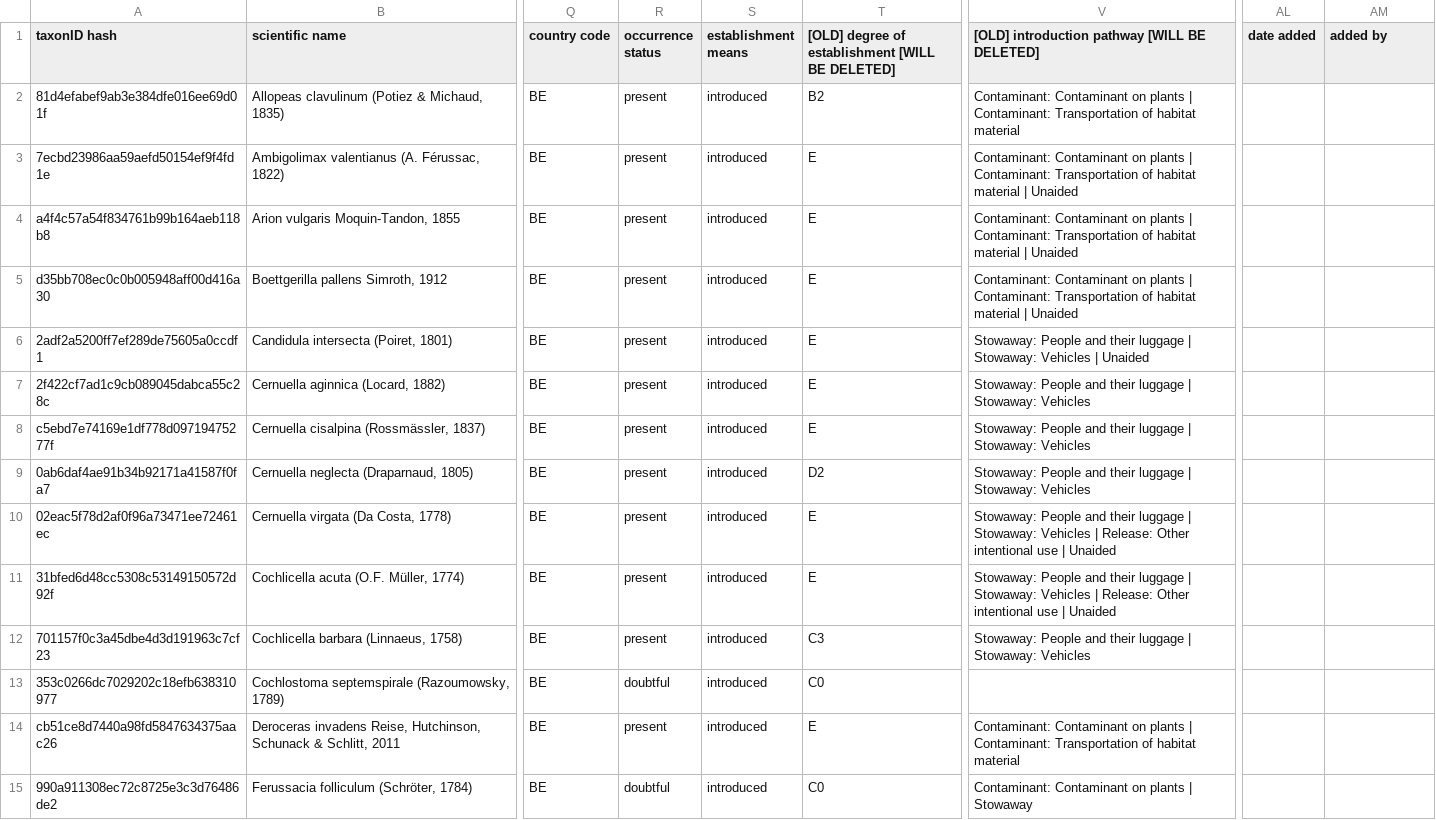
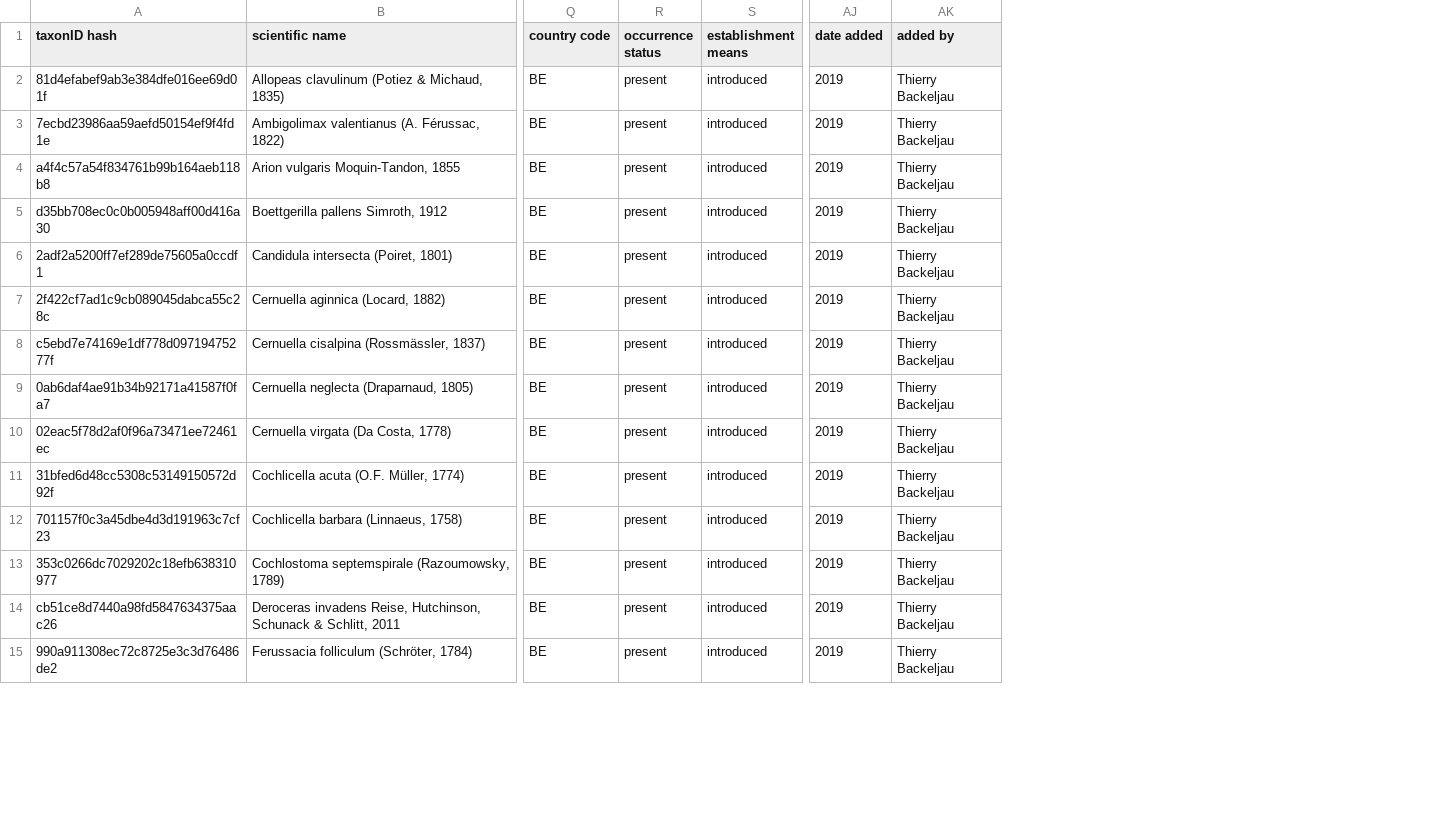
Before and after one commit to trias-project/alien-mollusca-checklist, a CSV file: data/raw/alien_mollusca_dump.csv, drawn as a sheet; only a part is shown, gaps mark what is left out; removed rows and columns are numbered as before the commit, all else as after; the diff covers the shown part only; the diff names each change by its address in the sheet, - before the commit and + after, or states it on an @@ line.

Commit message:
Change in raw data, see #21

```diff
--- a/data/raw/alien_mollusca_dump.csv
+++ b/data/raw/alien_mollusca_dump.csv
-column T, rows 1-15: [OLD] degree of establishment [WILL BE DELETED] | B2 | E | E | E | E | E | E | D2 | E | E | C3 | C0 | E | C0
-column V, rows 1-15: [OLD] introduction pathway [WILL BE DELETED] | Contaminant: Contaminant on plants | Contaminant: Transportation of habitat material | Contaminant: Contaminant on plants | Contaminant: Transportation of habitat material | Unaided | Contaminant: Contaminant on plants | Contaminant: Transportation of habitat material | Unaided | Contaminant: Contaminant on plants | Contaminant: Transportation of habitat material | Unaided | Stowaway: People and their luggage | Stowaway: Vehicles | Unaided | Stowaway: People and their luggage | Stowaway: Vehicles | Stowaway: People and their luggage | Stowaway: Vehicles | Stowaway: People and their luggage | Stowaway: Vehicles | Stowaway: People and their luggage | Stowaway: Vehicles | Release: Other intentional use | Unaided | Stowaway: People and their luggage | Stowaway: Vehicles | Release: Other intentional use | Unaided | Stowaway: People and their luggage | Stowaway: Vehicles |  | Contaminant: Contaminant on plants | Contaminant: Transportation of habitat material | Contaminant: Contaminant on plants | Stowaway
-AJ2:AJ15 (date added): (empty)
+AJ2:AJ15 (date added): 2019
-AK2:AK15 (added by): (empty)
+AK2:AK15 (added by): Thierry Backeljau
-R13 (occurrence status): doubtful
+R13 (occurrence status): present
-R15 (occurrence status): doubtful
+R15 (occurrence status): present
```
Also changed, not shown: 34 edited cells elsewhere in this file, data/processed/distribution.csv.
